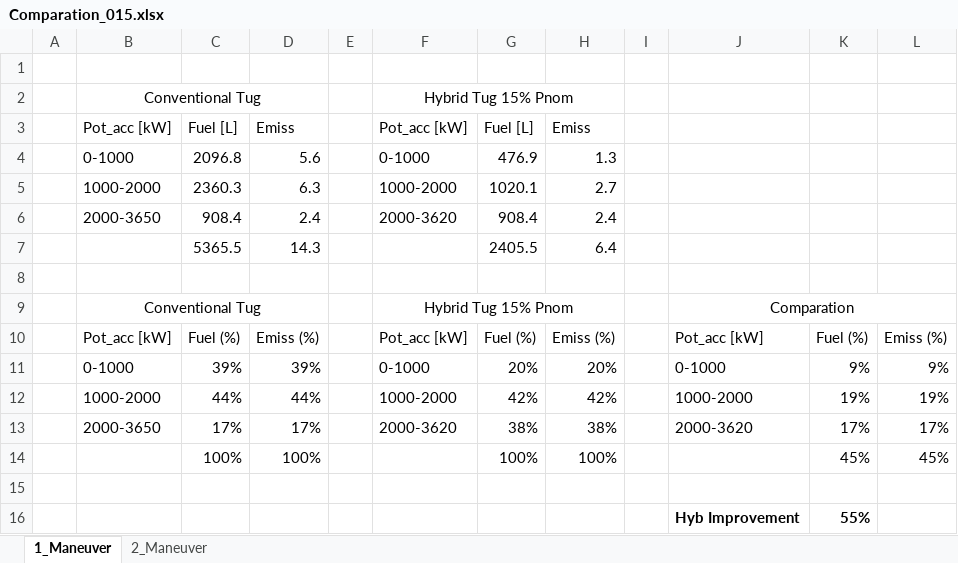
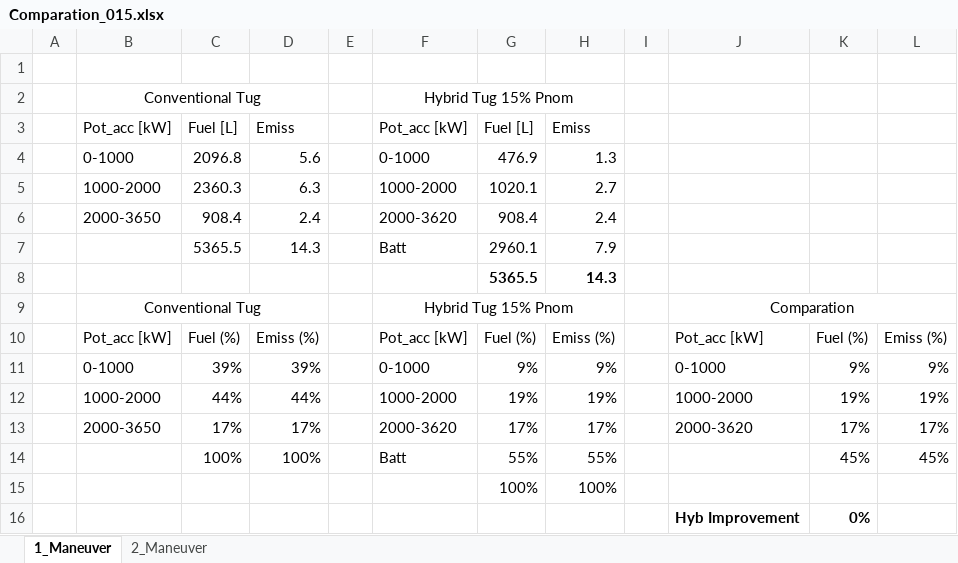
Before and after one commit to LEOSZ8/Tesis_Msc_LSZ, an Excel workbook: 02_Codigo/03_HybridTugboat/01_codes/01_Pnom015/Comparation_015.xlsx, sheet 1_Maneuver, drawn as a sheet; values as stored, in another font and other column widths than the file's, no borders; removed rows and columns are numbered as before the commit, all else as after; the diff names each change by its address in the sheet, - before the commit and + after, or states it on an @@ line.

```diff
--- a/02_Codigo/03_HybridTugboat/01_codes/01_Pnom015/Comparation_015.xlsx (sheet 1_Maneuver)
+++ b/02_Codigo/03_HybridTugboat/01_codes/01_Pnom015/Comparation_015.xlsx (sheet 1_Maneuver)
-row 7:  |  | 5365.5 | 14.3 |  |  | 2405.5 | 6.4
-row 7: (empty)
+row 7:  |  | 5365.5 | 14.3 |  | Batt | 2960.1 | 7.9
+row 8:  |  |  |  |  |  | 5365.5 | 14.3
-G11: 20%
+G11: 9%
-H11: 20%
+H11: 9%
-G12: 42%
+G12: 19%
-H12: 42%
+H12: 19%
-G13: 38%
+G13: 17%
-H13: 38%
+H13: 17%
-F14: (empty)
+F14: Batt
-G14: 100%
+G14: 55%
-H14: 100%
+H14: 55%
-row 15: (empty)
+row 15:  |  |  |  |  |  | 100% | 100%
-K16: 55%
+K16: 0%
```
Also changed, not shown: 11 other files.
